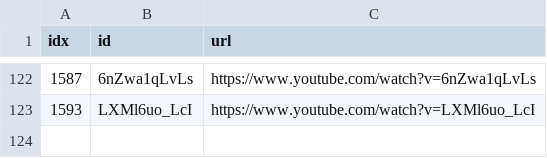
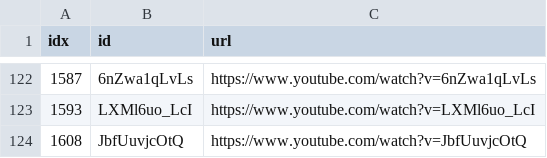
Before and after one commit to sumsjp/Drberg, a CSV file: src/black_list.csv, drawn as a sheet; only a part is shown, gaps mark what is left out; the diff names each change by its address in the sheet, - before the commit and + after, or states it on an @@ line.

```diff
--- a/src/black_list.csv
+++ b/src/black_list.csv
+row 124: 1608 | JbfUuvjcOtQ | https://www.youtube.com/watch?v=JbfUuvjcOtQ
```
Also changed, not shown: src/video_list.csv, 22 other files.
